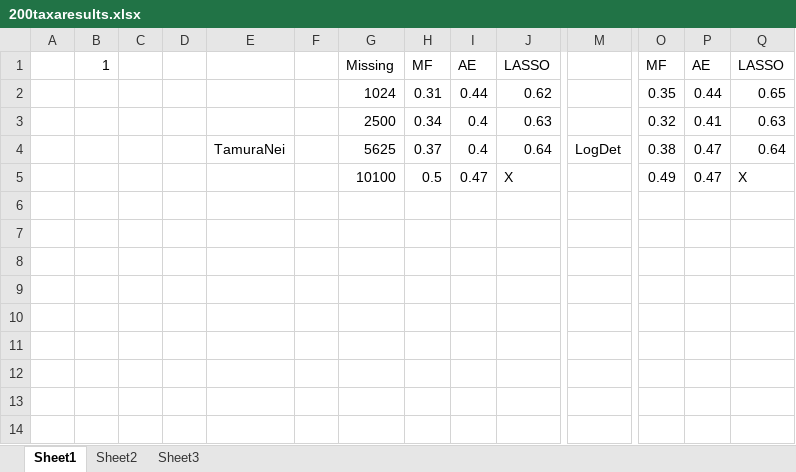
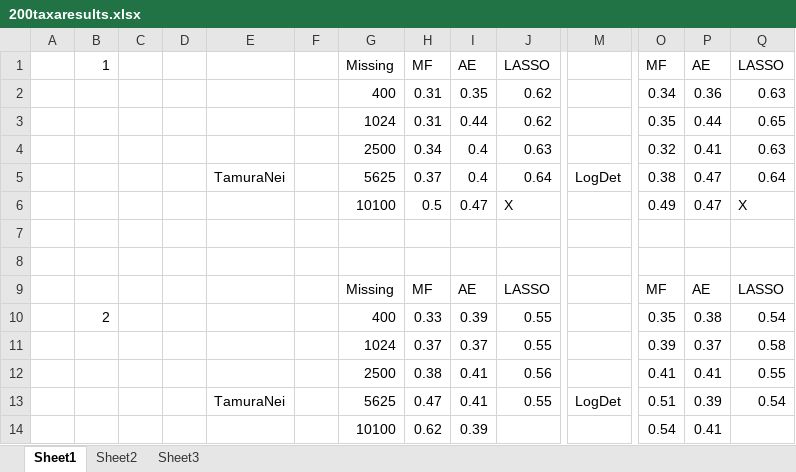
Before and after one commit to Ananya-Bhattacharjee/BioMat, an Excel workbook: 200Taxa/200taxaresults.xlsx, sheet Sheet1, drawn as a sheet; only a part is shown, gaps mark what is left out; values as stored, in another font and other column widths than the file's, no borders; rows hold the shown columns only; the diff names each change by its address in the sheet, - before the commit and + after, or states it on an @@ line.

```diff
--- a/200Taxa/200taxaresults.xlsx (sheet Sheet1)
+++ b/200Taxa/200taxaresults.xlsx (sheet Sheet1)
+row 2:  |  |  |  |  |  | 400 | 0.31 | 0.35 | 0.62 |  | 0.34 | 0.36 | 0.63
+row 7: (empty)
+row 8: (empty)
+row 9:  |  |  |  |  |  | Missing | MF | AE | LASSO |  | MF | AE | LASSO
+row 10:  | 2 |  |  |  |  | 400 | 0.33 | 0.39 | 0.55 |  | 0.35 | 0.38 | 0.54
+row 11:  |  |  |  |  |  | 1024 | 0.37 | 0.37 | 0.55 |  | 0.39 | 0.37 | 0.58
+row 12:  |  |  |  |  |  | 2500 | 0.38 | 0.41 | 0.56 |  | 0.41 | 0.41 | 0.55
+row 13:  |  |  |  | TamuraNei |  | 5625 | 0.47 | 0.41 | 0.55 | LogDet | 0.51 | 0.39 | 0.54
+row 14:  |  |  |  |  |  | 10100 | 0.62 | 0.39 |  |  | 0.54 | 0.41
```
Also changed, not shown: 57 other files.
